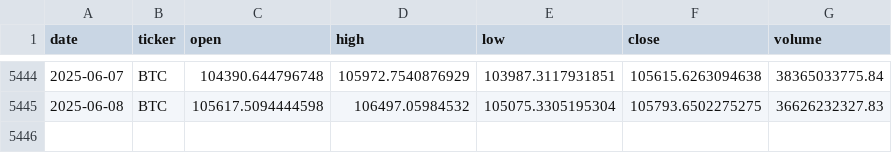
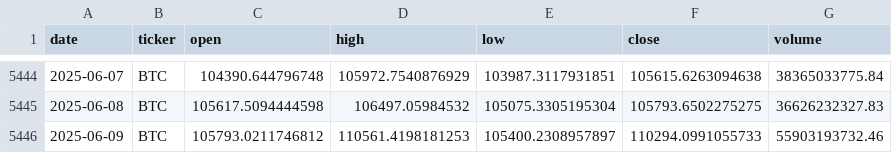
Before and after one commit to gvswann/Crypto-Demo-Kaggle-Downloader-MK.-II, a CSV file: data/BTC.csv, drawn as a sheet; only a part is shown, gaps mark what is left out.

```diff
--- a/data/BTC.csv
+++ b/data/BTC.csv
@@ -5445 +5445,2 @@ date,ticker,open,high,low,close,volume
 2025-06-08,BTC,105617.5094444598,106497.05984532,105075.3305195304,105793.6502275275,36626232327.83
+2025-06-09,BTC,105793.0211746812,110561.4198181253,105400.2308957897,110294.0991055733,55903193732.46
```
Also changed, not shown: data/BCH.csv, data/BNB.csv, 15 other files.
